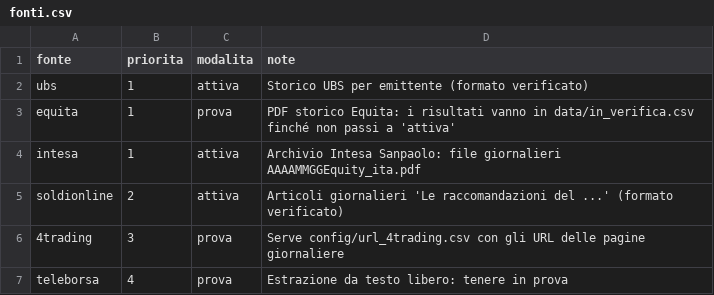
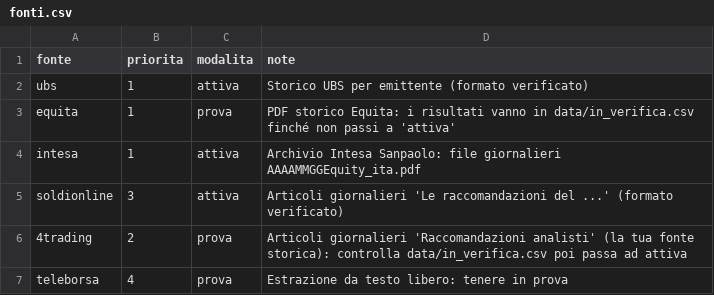
Before and after one commit to FrancescoBo/TPPlots, a CSV file: config/fonti.csv, drawn as a sheet.

```diff
--- a/config/fonti.csv
+++ b/config/fonti.csv
@@ -4,4 +4,4 @@ equita,1,prova,PDF storico Equita: i risultati vanno in data/in_verifica.csv fin
 intesa,1,attiva,Archivio Intesa Sanpaolo: file giornalieri AAAAMMGGEquity_ita.pdf
-soldionline,2,attiva,Articoli giornalieri 'Le raccomandazioni del ...' (formato verificato)
-4trading,3,prova,Serve config/url_4trading.csv con gli URL delle pagine giornaliere
+soldionline,3,attiva,Articoli giornalieri 'Le raccomandazioni del ...' (formato verificato)
+4trading,2,prova,Articoli giornalieri 'Raccomandazioni analisti' (la tua fonte storica): controlla data/in_verifica.csv poi passa ad attiva
 teleborsa,4,prova,Estrazione da testo libero: tenere in prova
```
Also changed, not shown: 1 other file.
